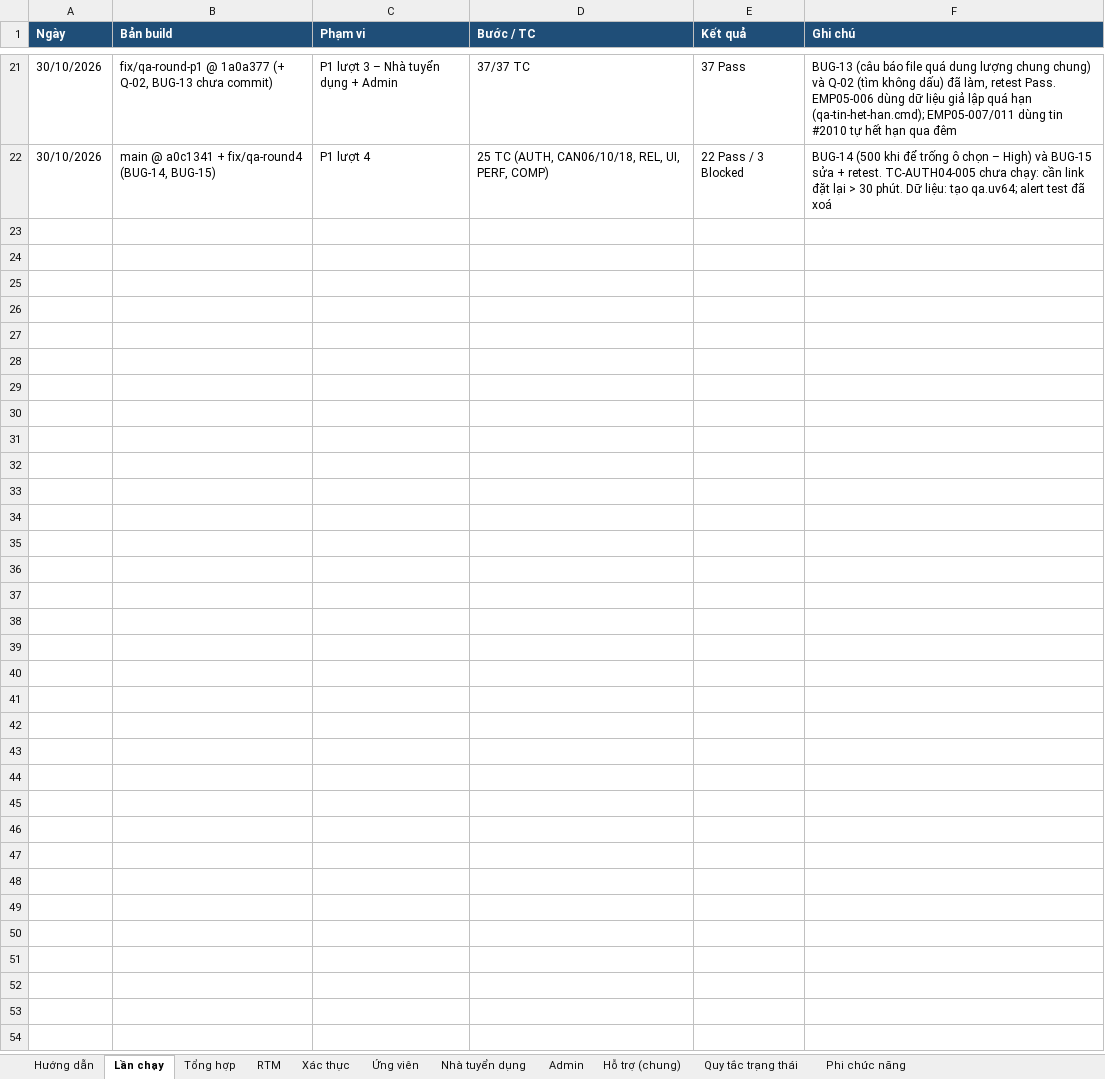
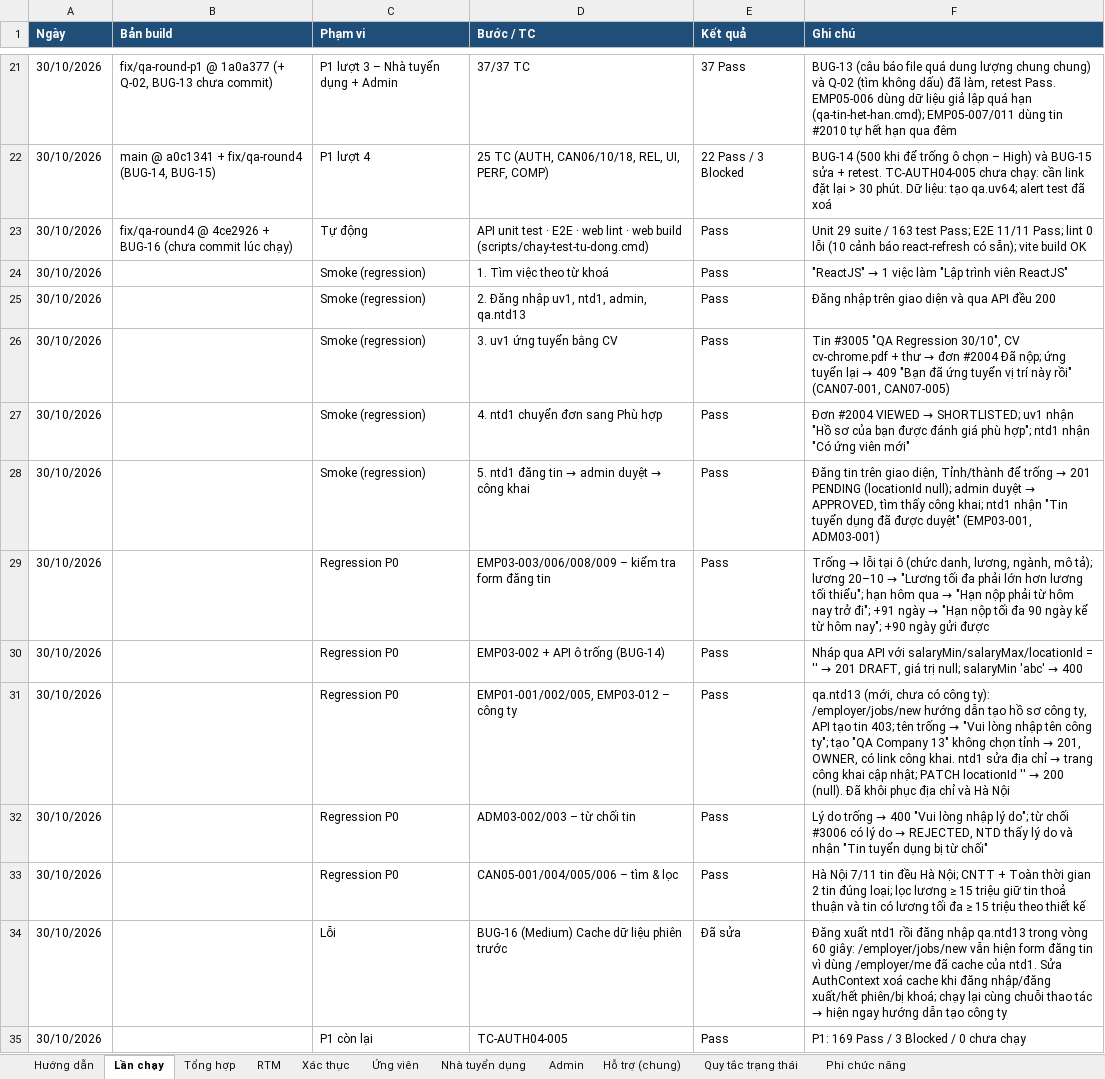
Before and after one commit to phh0302/job-portal, an Excel workbook: docs/testing/job-portal-testcases.xlsx, sheet Lần chạy, drawn as a sheet; only a part is shown, gaps mark what is left out; values as stored, in another font and other column widths than the file's, no borders; the diff names each change by its address in the sheet, - before the commit and + after, or states it on an @@ line.

```diff
--- a/docs/testing/job-portal-testcases.xlsx (sheet Lần chạy)
+++ b/docs/testing/job-portal-testcases.xlsx (sheet Lần chạy)
+row 23: 30/10/2026 | fix/qa-round4 @ 4ce2926 + BUG-16 (chưa commit lúc chạy) | Tự động | API unit test · E2E · web lint · web build (scripts/chay-test-tu-dong.cmd) | Pass | Unit 29 suite / 163 test Pass; E2E 11/11 Pass; lint 0 lỗi (10 cảnh báo react-refresh có sẵn); vite build OK
+row 24: 30/10/2026 |  | Smoke (regression) | 1. Tìm việc theo từ khoá | Pass | "ReactJS" → 1 việc làm "Lập trình viên ReactJS"
+row 25: 30/10/2026 |  | Smoke (regression) | 2. Đăng nhập uv1, ntd1, admin, qa.ntd13 | Pass | Đăng nhập trên giao diện và qua API đều 200
+row 26: 30/10/2026 |  | Smoke (regression) | 3. uv1 ứng tuyển bằng CV | Pass | Tin #3005 "QA Regression 30/10", CV cv-chrome.pdf + thư → đơn #2004 Đã nộp; ứng tuyển lại → 409 "Bạn đã ứng tuyển vị trí này rồi" (CAN07-001, CAN07-005)
+row 27: 30/10/2026 |  | Smoke (regression) | 4. ntd1 chuyển đơn sang Phù hợp | Pass | Đơn #2004 VIEWED → SHORTLISTED; uv1 nhận "Hồ sơ của bạn được đánh giá phù hợp"; ntd1 nhận "Có ứng viên mới"
+row 28: 30/10/2026 |  | Smoke (regression) | 5. ntd1 đăng tin → admin duyệt → công khai | Pass | Đăng tin trên giao diện, Tỉnh/thành để trống → 201 PENDING (locationId null); admin duyệt → APPROVED, tìm thấy công khai; ntd1 nhận "Tin tuyển dụng đã được duyệt" (EMP03-001, ADM03-001)
+row 29: 30/10/2026 |  | Regression P0 | EMP03-003/006/008/009 – kiểm tra form đăng tin | Pass | Trống → lỗi tại ô (chức danh, lương, ngành, mô tả); lương 20–10 → "Lương tối đa phải lớn hơn lương tối thiểu"; hạn hôm qua → "Hạn nộp phải từ hôm nay trở đi"; +91 ngày → "Hạn nộp tối đa 90 ngày kể từ hôm nay"; +90 ngày gửi được
+row 30: 30/10/2026 |  | Regression P0 | EMP03-002 + API ô trống (BUG-14) | Pass | Nháp qua API với salaryMin/salaryMax/locationId = '' → 201 DRAFT, giá trị null; salaryMin 'abc' → 400
+row 31: 30/10/2026 |  | Regression P0 | EMP01-001/002/005, EMP03-012 – công ty | Pass | qa.ntd13 (mới, chưa có công ty): /employer/jobs/new hướng dẫn tạo hồ sơ công ty, API tạo tin 403; tên trống → "Vui lòng nhập tên công ty"; tạo "QA Company 13" không chọn tỉnh → 201, OWNER, có link công khai. ntd1 sửa địa chỉ → trang công khai cập nhật; PATCH locationId '' → 200 (null). Đã khôi phục địa chỉ và Hà Nội
+row 32: 30/10/2026 |  | Regression P0 | ADM03-002/003 – từ chối tin | Pass | Lý do trống → 400 "Vui lòng nhập lý do"; từ chối #3006 có lý do → REJECTED, NTD thấy lý do và nhận "Tin tuyển dụng bị từ chối"
+row 33: 30/10/2026 |  | Regression P0 | CAN05-001/004/005/006 – tìm & lọc | Pass | Hà Nội 7/11 tin đều Hà Nội; CNTT + Toàn thời gian 2 tin đúng loại; lọc lương ≥ 15 triệu giữ tin thoả thuận và tin có lương tối đa ≥ 15 triệu theo thiết kế
+row 34: 30/10/2026 |  | Lỗi | BUG-16 (Medium) Cache dữ liệu phiên trước | Đã sửa | Đăng xuất ntd1 rồi đăng nhập qa.ntd13 trong vòng 60 giây: /employer/jobs/new vẫn hiện form đăng tin vì dùng /employer/me đã cache của ntd1. Sửa AuthContext xoá cache khi đăng nhập/đăng xuất/hết phiên/bị khoá; chạy lại cùng chuỗi thao tác → hiện ngay hướng dẫn tạo công ty
+row 35: 30/10/2026 |  | P1 còn lại | TC-AUTH04-005 | Pass | P1: 169 Pass / 3 Blocked / 0 chưa chạy
```
Also changed, not shown: sheet Tổng hợp, sheet Xác thực, sheet RTM, 2 other files.
